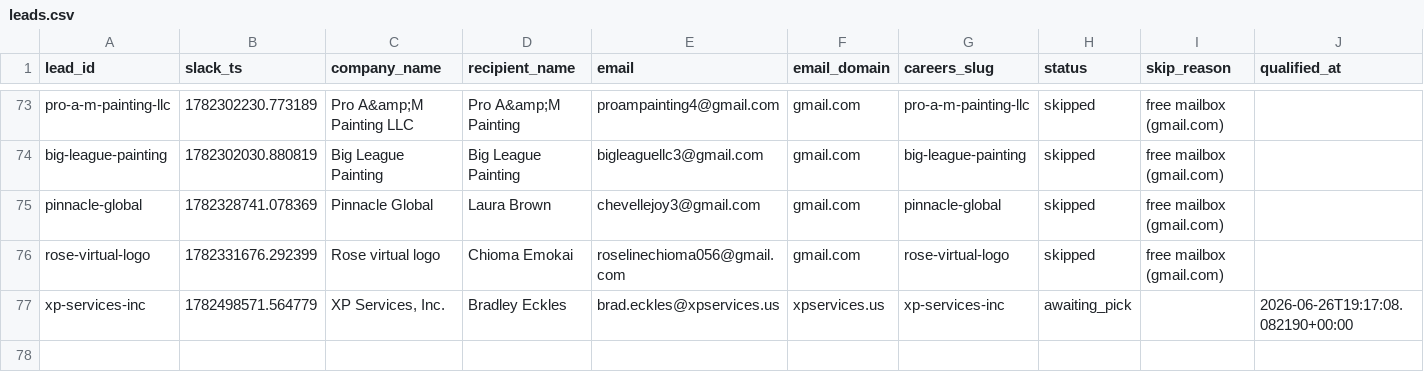
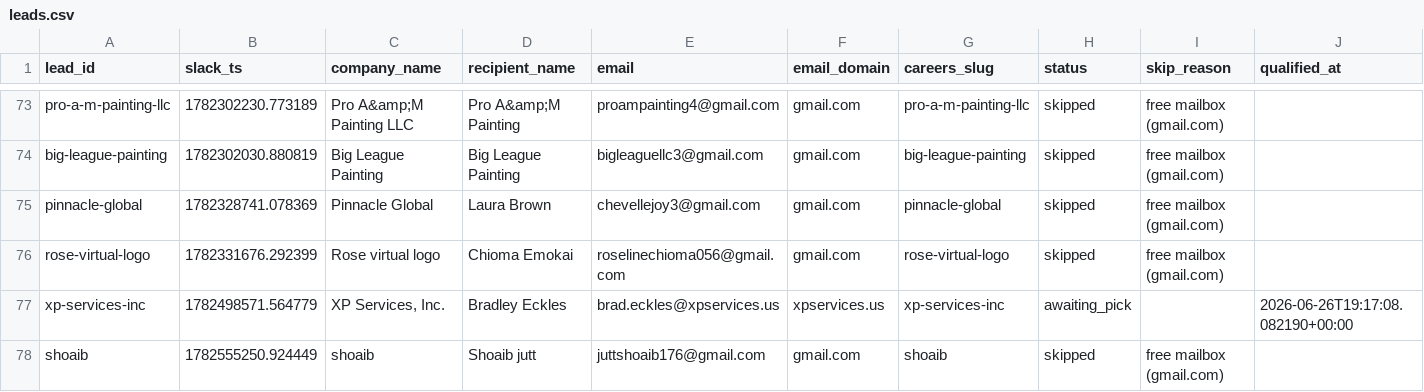
Before and after one commit to jessicagertig/first-touch-pipeline, a CSV file: state/leads.csv, drawn as a sheet; only a part is shown, gaps mark what is left out; rows hold the shown columns only; the diff names each change by its address in the sheet, - before the commit and + after, or states it on an @@ line.

```diff
--- a/state/leads.csv
+++ b/state/leads.csv
+row 78: shoaib | 1782555250.924449 | shoaib | Shoaib jutt | juttshoaib176@gmail.com | gmail.com | shoaib | skipped | free mailbox (gmail.com)
```
Also changed, not shown: 1 other file.
